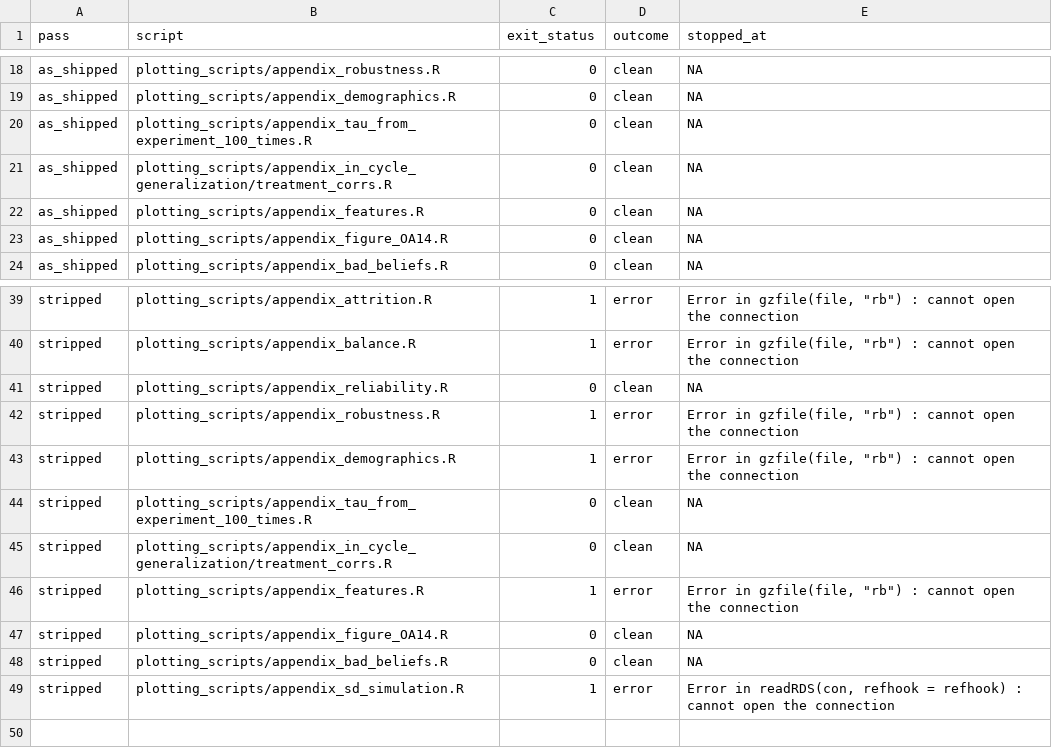
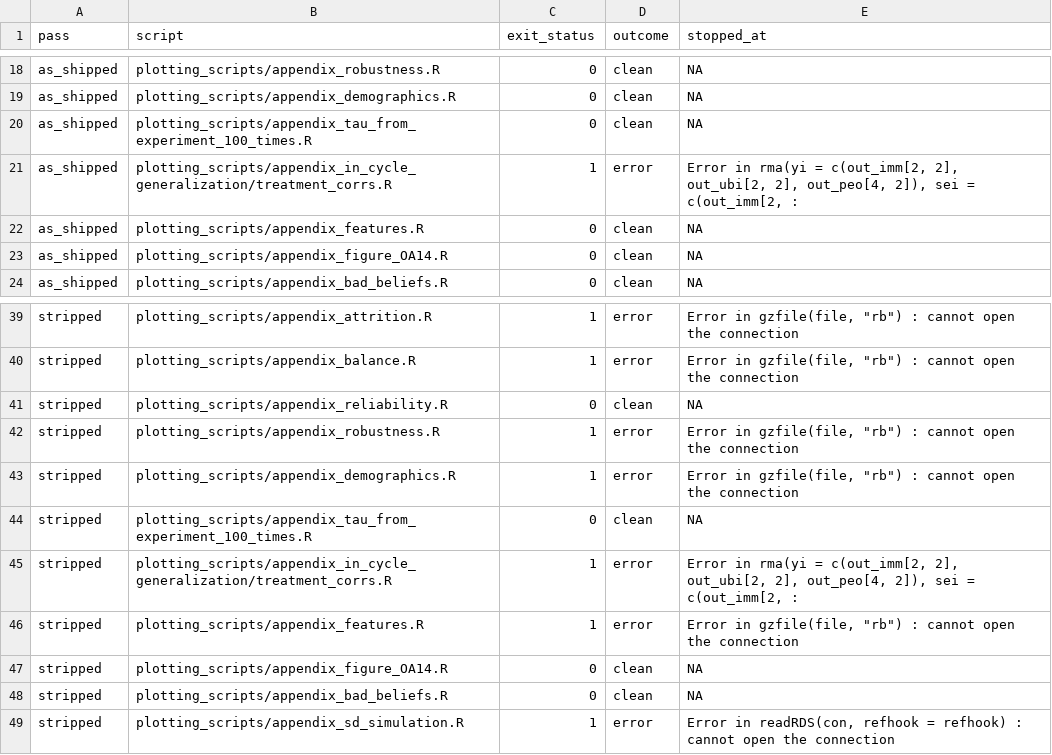
Before and after one commit to active-maintenance-aec/hewitt_etal_2024, a CSV file: ground_truth/archive_run_status.csv, drawn as a sheet; only a part is shown, gaps mark what is left out.

```diff
--- a/ground_truth/archive_run_status.csv
+++ b/ground_truth/archive_run_status.csv
@@ -20,3 +20,3 @@ as_shipped,plotting_scripts/appendix_demographics.R,0,clean,NA
 as_shipped,plotting_scripts/appendix_tau_from_experiment_100_times.R,0,clean,NA
-as_shipped,plotting_scripts/appendix_in_cycle_generalization/treatment_corrs.R,0,clean,NA
+as_shipped,plotting_scripts/appendix_in_cycle_generalization/treatment_corrs.R,1,error,"Error in rma(yi = c(out_imm[2, 2], out_ubi[2, 2], out_peo[4, 2]), sei = c(out_imm[2, :"
 as_shipped,plotting_scripts/appendix_features.R,0,clean,NA
@@ -44,3 +44,3 @@ stripped,plotting_scripts/appendix_demographics.R,1,error,"Error in gzfile(file,
 stripped,plotting_scripts/appendix_tau_from_experiment_100_times.R,0,clean,NA
-stripped,plotting_scripts/appendix_in_cycle_generalization/treatment_corrs.R,0,clean,NA
+stripped,plotting_scripts/appendix_in_cycle_generalization/treatment_corrs.R,1,error,"Error in rma(yi = c(out_imm[2, 2], out_ubi[2, 2], out_peo[4, 2]), sei = c(out_imm[2, :"
 stripped,plotting_scripts/appendix_features.R,1,error,"Error in gzfile(file, ""rb"") : cannot open the connection"
```
Also changed, not shown: ground_truth/archive_overwrites.csv, maintained/output/ate_estimates.csv, 17 other files.
